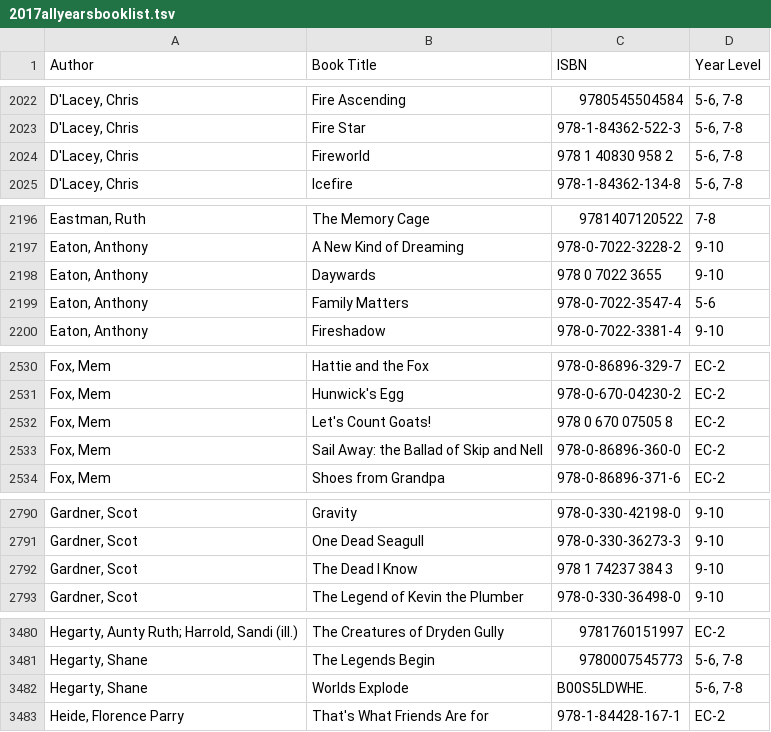
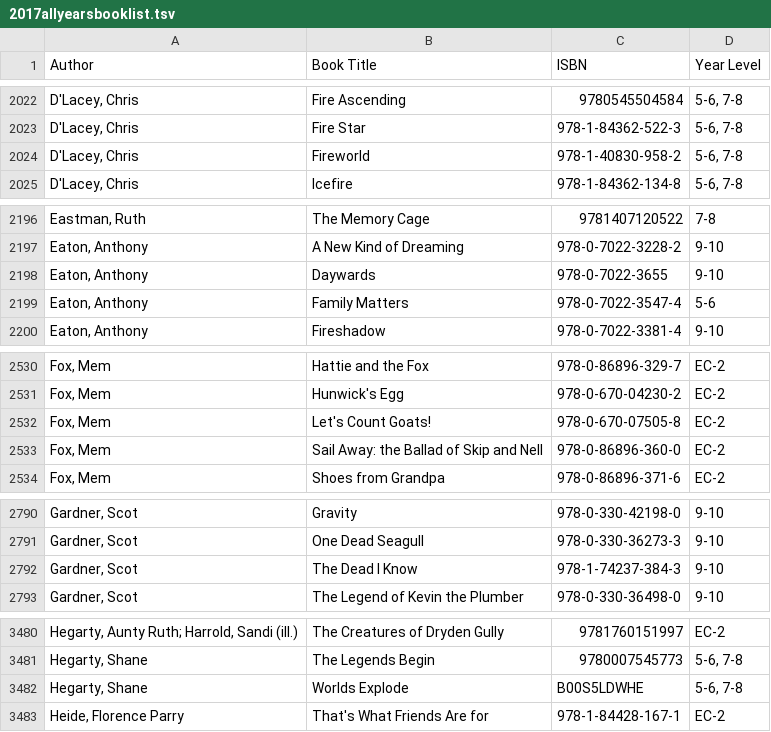
Before and after one commit to yertto/premiers_reading_challenge, a TSV file: 2017allyearsbooklist.tsv, drawn as a sheet; only a part is shown, gaps mark what is left out; the diff covers the shown part only.

Commit message:
Tidy up 'ISBN' values

```diff
--- a/2017allyearsbooklist.tsv
+++ b/2017allyearsbooklist.tsv
@@ -2023,3 +2023,3 @@ D'Lacey, Chris	Fire Ascending	9780545504584	5-6, 7-8
 D'Lacey, Chris	Fire Star	978-1-84362-522-3	5-6, 7-8
-D'Lacey, Chris	Fireworld	978 1 40830 958 2	5-6, 7-8
+D'Lacey, Chris	Fireworld	978-1-40830-958-2	5-6, 7-8
 D'Lacey, Chris	Icefire	978-1-84362-134-8	5-6, 7-8
@@ -2197,3 +2197,3 @@ Eastman, Ruth	The Memory Cage	9781407120522	7-8
 Eaton, Anthony	A New Kind of Dreaming	978-0-7022-3228-2	9-10
-Eaton, Anthony	Daywards	978 0 7022 3655	9-10
+Eaton, Anthony	Daywards	978-0-7022-3655	9-10
 Eaton, Anthony	Family Matters	978-0-7022-3547-4	5-6
@@ -2531,3 +2531,3 @@ Fox, Mem	Hattie and the Fox	978-0-86896-329-7	EC-2
 Fox, Mem	Hunwick's Egg	978-0-670-04230-2	EC-2
-Fox, Mem	Let's Count Goats!	978 0 670 07505 8	EC-2
+Fox, Mem	Let's Count Goats!	978-0-670-07505-8	EC-2
 Fox, Mem	Sail Away: the Ballad of Skip and Nell	978-0-86896-360-0	EC-2
@@ -2791,3 +2791,3 @@ Gardner, Scot	Gravity	978-0-330-42198-0	9-10
 Gardner, Scot	One Dead Seagull	978-0-330-36273-3	9-10
-Gardner, Scot	The Dead I Know	978 1 74237 384 3	9-10
+Gardner, Scot	The Dead I Know	978-1-74237-384-3	9-10
 Gardner, Scot	The Legend of Kevin the Plumber	978-0-330-36498-0	9-10
@@ -3481,3 +3481,3 @@ Hegarty, Aunty Ruth; Harrold, Sandi (ill.)	The Creatures of Dryden Gully	9781760
 Hegarty, Shane	The Legends Begin	9780007545773	5-6, 7-8
-Hegarty, Shane	Worlds Explode	B00S5LDWHE.	5-6, 7-8
+Hegarty, Shane	Worlds Explode	B00S5LDWHE	5-6, 7-8
 Heide, Florence Parry	That's What Friends Are for	978-1-84428-167-1	EC-2
```
Also changed, not shown: 18 edited cells elsewhere in this file.
